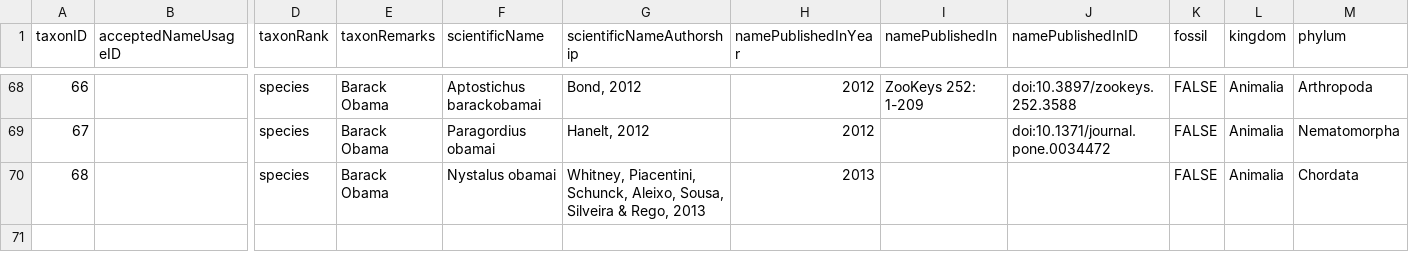
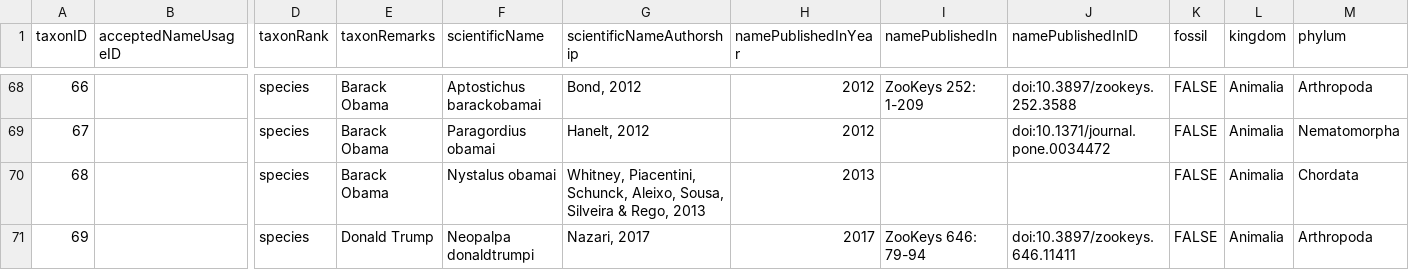
Before and after one commit to mdoering/famous-organism, a CSV file: famousOrganism.csv, drawn as a sheet; only a part is shown, gaps mark what is left out; rows hold the shown columns only; the diff names each change by its address in the sheet, - before the commit and + after, or states it on an @@ line.

Commit message:
Adding Neopalpa donaldtrumpi

```diff
--- a/famousOrganism.csv
+++ b/famousOrganism.csv
+row 71: 69 |  | species | Donald Trump | Neopalpa donaldtrumpi | Nazari, 2017 | 2017 | ZooKeys 646: 79-94 | doi:10.3897/zookeys.646.11411 | FALSE | Animalia | Arthropoda
```
Also changed, not shown: 1 other file.
